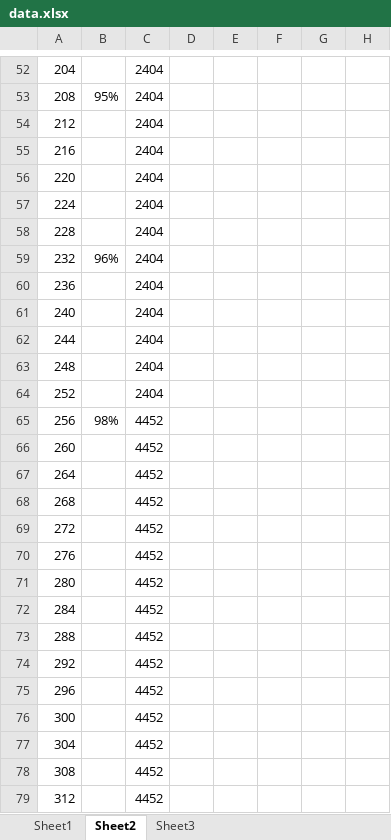
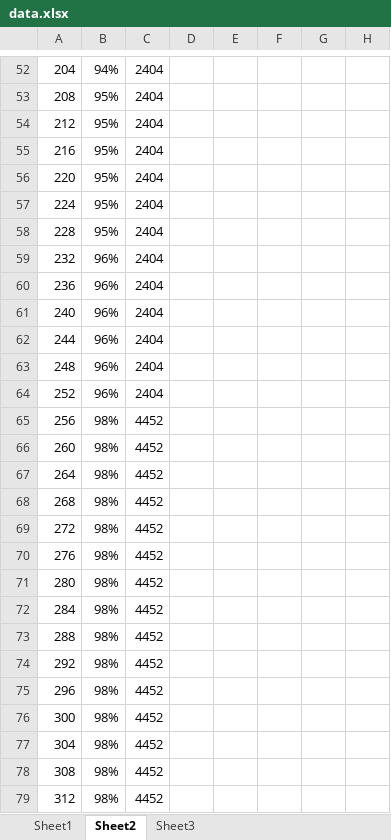
Before and after one commit to vcding/ForGraduate, an Excel workbook: data.xlsx, sheet Sheet2, drawn as a sheet; only a part is shown, gaps mark what is left out; values as stored, in another font and other column widths than the file's, no borders; the diff covers the shown part only; the diff names each change by its address in the sheet, - before the commit and + after, or states it on an @@ line.

```diff
--- a/data.xlsx (sheet Sheet2)
+++ b/data.xlsx (sheet Sheet2)
-B52: (empty)
+B52: 94%
-B54:B58: (empty)
+B54:B58: 95%
-B60:B64: (empty)
+B60:B64: 96%
-B66:B79: (empty)
+B66:B79: 98%
```
Also changed, not shown: 50 edited cells elsewhere in this sheet, 1 other file.
